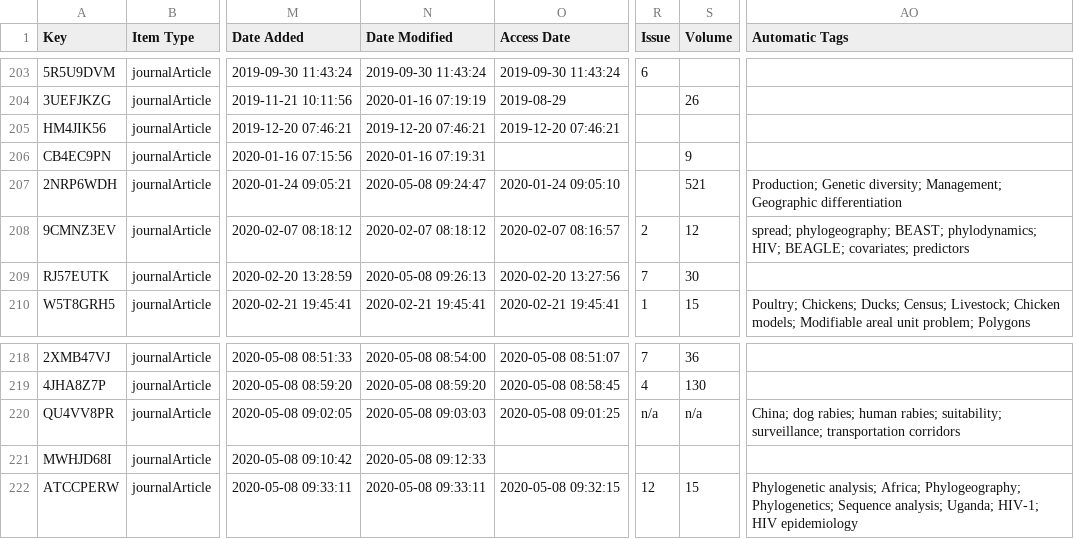
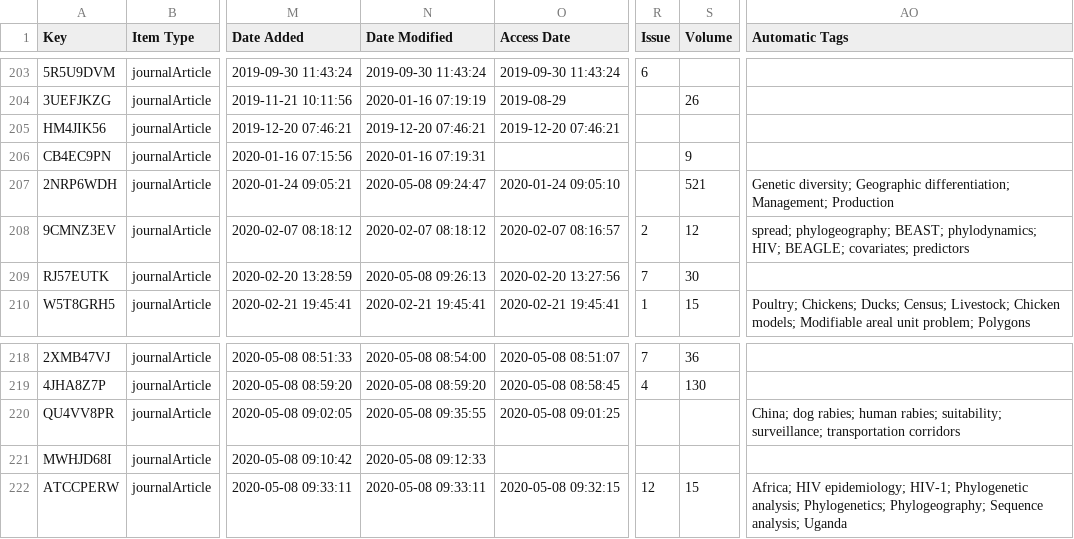
Before and after one commit to yannforget/spell-website, a CSV file: zotero/1 Papers in peer-reviewed journals.csv, drawn as a sheet; only a part is shown, gaps mark what is left out; the diff names each change by its address in the sheet, - before the commit and + after, or states it on an @@ line.

Commit message:
updating publications list

```diff
--- a/zotero/1 Papers in peer-reviewed journals.csv
+++ b/zotero/1 Papers in peer-reviewed journals.csv
-AO207 (Automatic Tags): Production; Genetic diversity; Management; Geographic differentiation
+AO207 (Automatic Tags): Genetic diversity; Geographic differentiation; Management; Production
-N220 (Date Modified): 2020-05-08 09:03:03
+N220 (Date Modified): 2020-05-08 09:35:55
-R220 (Issue): n/a
+R220 (Issue): (empty)
-S220 (Volume): n/a
+S220 (Volume): (empty)
-AO222 (Automatic Tags): Phylogenetic analysis; Africa; Phylogeography; Phylogenetics; Sequence analysis; Uganda; HIV-1; HIV epidemiology
+AO222 (Automatic Tags): Africa; HIV epidemiology; HIV-1; Phylogenetic analysis; Phylogenetics; Phylogeography; Sequence analysis; Uganda
```
